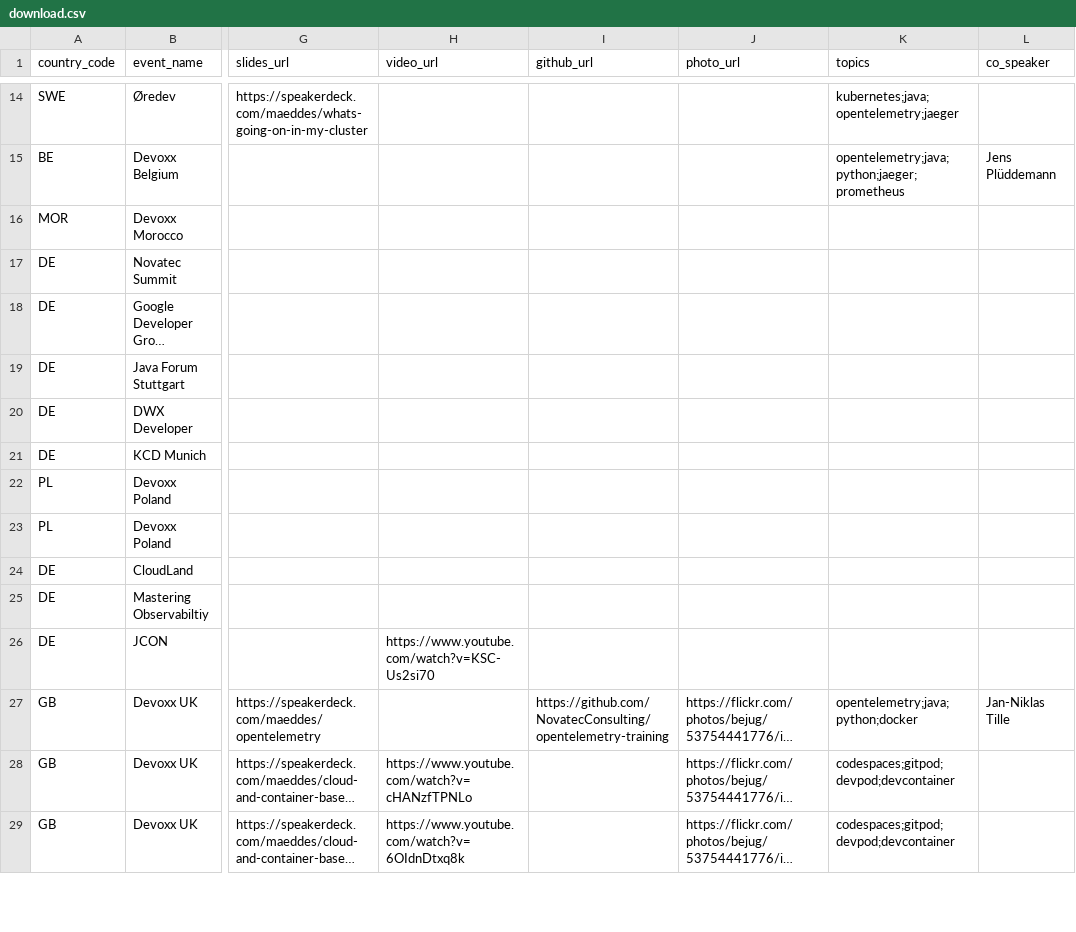
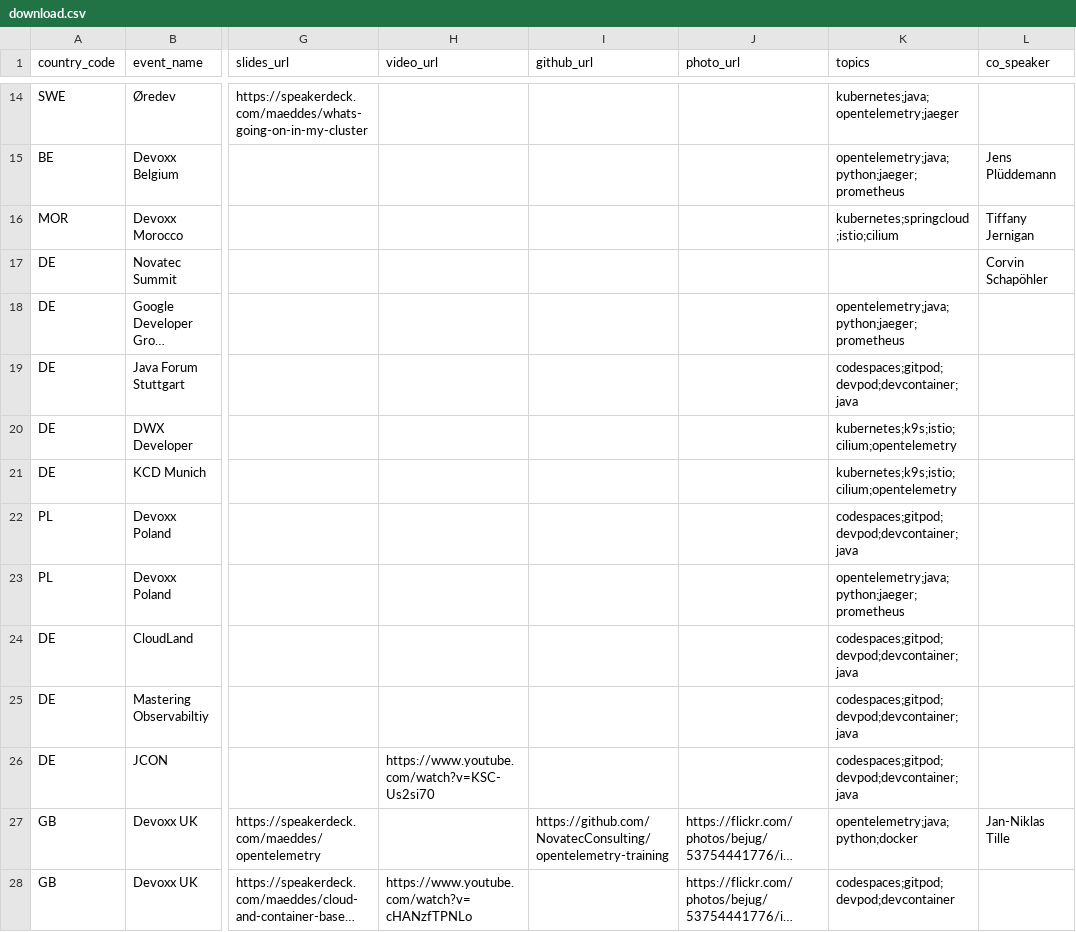
Before and after one commit to maeddes/talks, a CSV file: data/download.csv, drawn as a sheet; only a part is shown, gaps mark what is left out; the shorter side is filled out with more unchanged rows; long unchanged cells end in …; the diff covers the shown part only; the diff names each change by its address in the sheet, - before the commit and + after, or states it on an @@ line.

```diff
--- a/data/download.csv
+++ b/data/download.csv
-K16 (topics): (empty)
+K16 (topics): kubernetes;springcloud;istio;cilium
-L16 (co_speaker): (empty)
+L16 (co_speaker): Tiffany Jernigan
-L17 (co_speaker): (empty)
+L17 (co_speaker): Corvin Schapöhler
-K18 (topics): (empty)
+K18 (topics): opentelemetry;java;python;jaeger;prometheus
-K19 (topics): (empty)
+K19 (topics): codespaces;gitpod;devpod;devcontainer;java
-K20:K21 (topics): (empty)
+K20:K21 (topics): kubernetes;k9s;istio;cilium;opentelemetry
-K22 (topics): (empty)
+K22 (topics): codespaces;gitpod;devpod;devcontainer;java
-K23 (topics): (empty)
+K23 (topics): opentelemetry;java;python;jaeger;prometheus
-K24:K26 (topics): (empty)
+K24:K26 (topics): codespaces;gitpod;devpod;devcontainer;java
```
Also changed, not shown: 7 edited cells elsewhere in this file, data/talks.csv, 2 other files.
